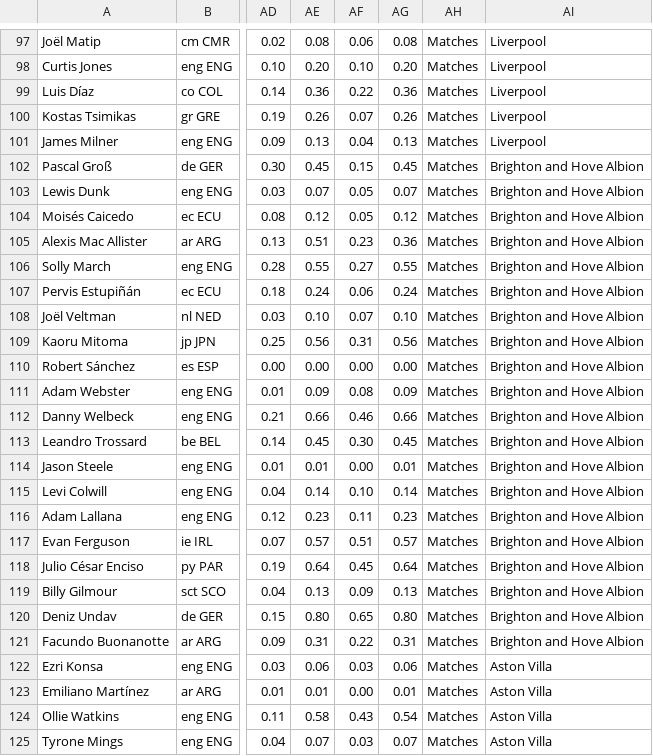
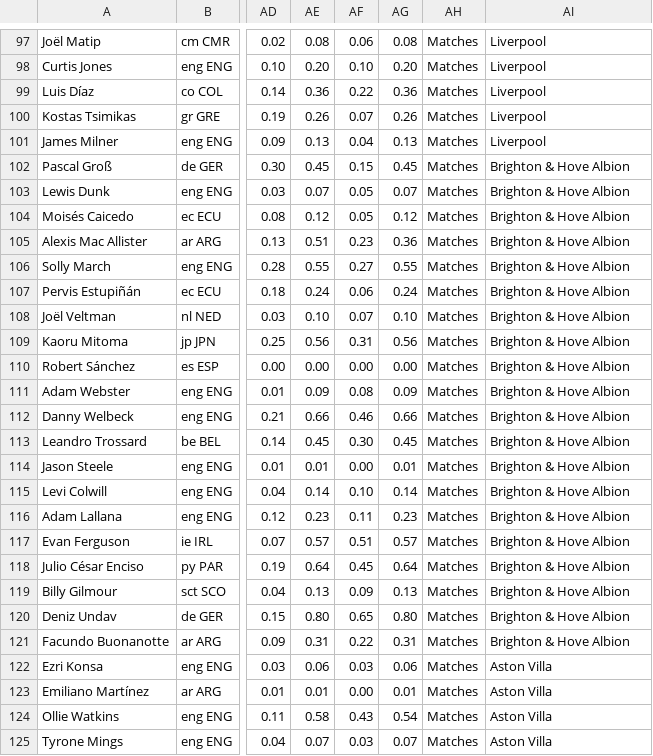
Before and after one commit to daJCP/Proyecto-Infovis, a CSV file: data/data_Procesada/premier_2022_2023_players.csv, drawn as a sheet; only a part is shown, gaps mark what is left out; the diff names each change by its address in the sheet, - before the commit and + after, or states it on an @@ line.

Commit message:
Data Vis 2 - Fix Data Brighton

```diff
--- a/data/data_Procesada/premier_2022_2023_players.csv
+++ b/data/data_Procesada/premier_2022_2023_players.csv
-AI102:AI121: Brighton and Hove Albion
+AI102:AI121: Brighton & Hove Albion
```
Also changed, not shown: data/data_Procesada/premier_2022_2023.csv, 1 other file.
